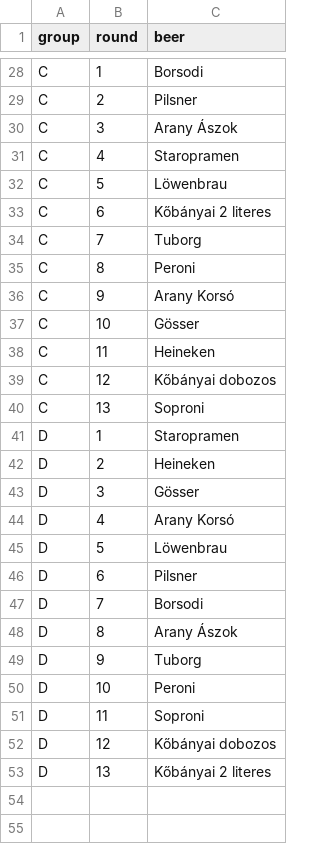
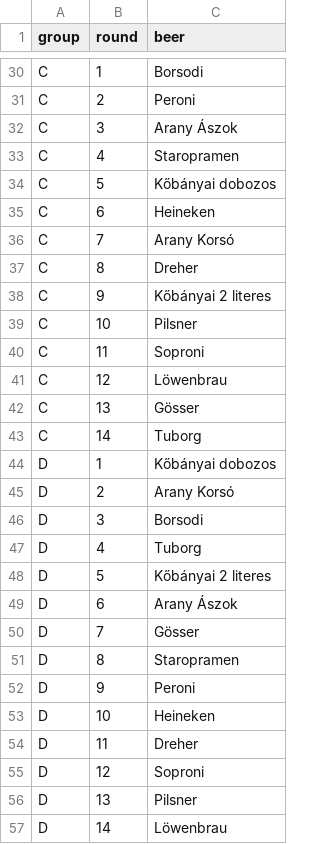
Before and after one commit to nlemu/sorkostolo-app, a CSV file: data/serving_order.csv, drawn as a sheet; only a part is shown, gaps mark what is left out; addresses are those after the commit; the diff covers the shown part only; the diff names each change by its address in the sheet, - before the commit and + after, or states it on an @@ line.

```diff
--- a/data/serving_order.csv
+++ b/data/serving_order.csv
-C31 (beer): Pilsner
+C31 (beer): Peroni
-C34 (beer): Löwenbrau
+C34 (beer): Kőbányai dobozos
-C35 (beer): Kőbányai 2 literes
+C35 (beer): Heineken
-C36 (beer): Tuborg
+C36 (beer): Arany Korsó
-C37 (beer): Peroni
+C37 (beer): Dreher
-C38 (beer): Arany Korsó
+C38 (beer): Kőbányai 2 literes
-C39 (beer): Gösser
+C39 (beer): Pilsner
-C40 (beer): Heineken
+C40 (beer): Soproni
-C41 (beer): Kőbányai dobozos
+C41 (beer): Löwenbrau
-C42 (beer): Soproni
+C42 (beer): Gösser
+row 43: C | 14 | Tuborg
-C44 (beer): Staropramen
+C44 (beer): Kőbányai dobozos
-C45 (beer): Heineken
+C45 (beer): Arany Korsó
-C46 (beer): Gösser
+C46 (beer): Borsodi
-C47 (beer): Arany Korsó
+C47 (beer): Tuborg
-C48 (beer): Löwenbrau
+C48 (beer): Kőbányai 2 literes
-C49 (beer): Pilsner
+C49 (beer): Arany Ászok
-C50 (beer): Borsodi
+C50 (beer): Gösser
-C51 (beer): Arany Ászok
+C51 (beer): Staropramen
-C52 (beer): Tuborg
+C52 (beer): Peroni
-C53 (beer): Peroni
+C53 (beer): Heineken
-C54 (beer): Soproni
+C54 (beer): Dreher
-C55 (beer): Kőbányai dobozos
+C55 (beer): Soproni
-C56 (beer): Kőbányai 2 literes
+C56 (beer): Pilsner
+row 57: D | 14 | Löwenbrau
```
Also changed, not shown: 2 added rows and 21 edited cells elsewhere in this file, data/participants.csv.
